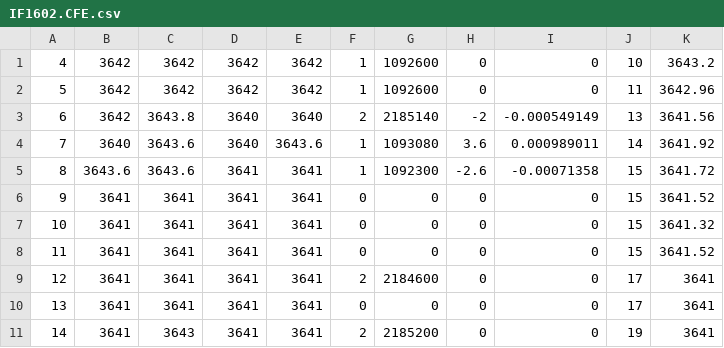
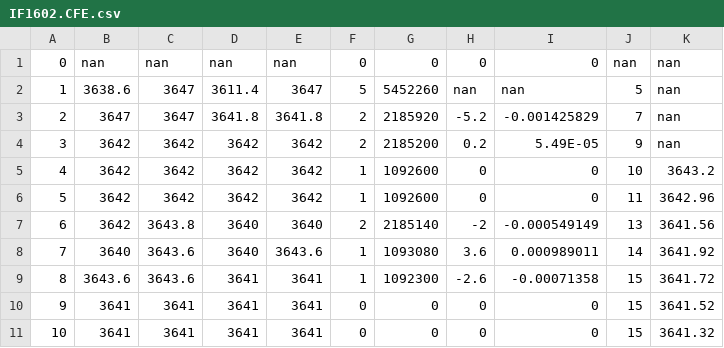
Before and after one commit to Elitack/DRL, a CSV file: Info1/Info/data/IF1602.CFE.csv (was Info1/Info/IF1602.CFE.csv), drawn as a sheet; only a part is shown; the shorter side is filled out with more unchanged rows.

```diff
--- a/Info1/Info/IF1602.CFE.csv
+++ b/Info1/Info/data/IF1602.CFE.csv
@@ -1 +1,5 @@
+0,nan,nan,nan,nan,0,0,0,0,nan,nan
+1,3638.6,3647,3611.4,3647,5,5452260,nan,nan,5,nan
+2,3647,3647,3641.8,3641.8,2,2185920,-5.2,-0.001425829,7,nan
+3,3642,3642,3642,3642,2,2185200,0.2,5.49E-05,9,nan
 4,3642,3642,3642,3642,1,1092600,0,0,10,3643.2
```
Also changed, not shown: Info1/Info/data/IF1605.CFE.csv, Info1/Info/data/IF1607.CFE.csv, 17 other files.
